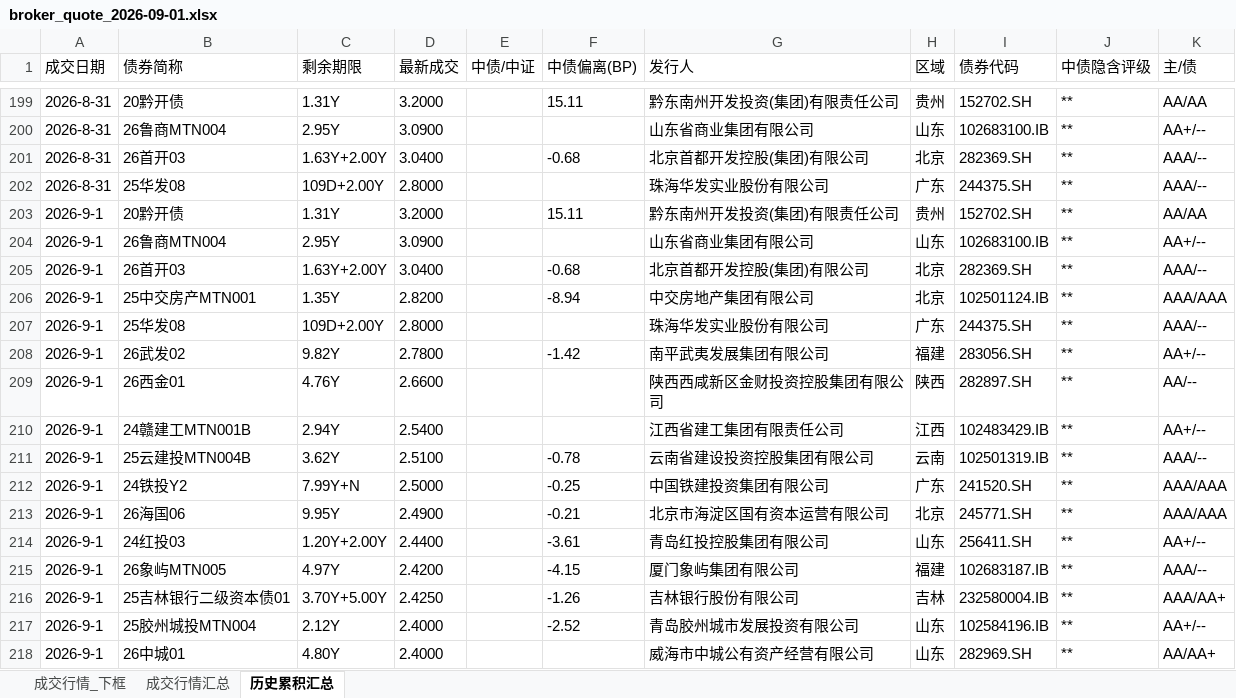
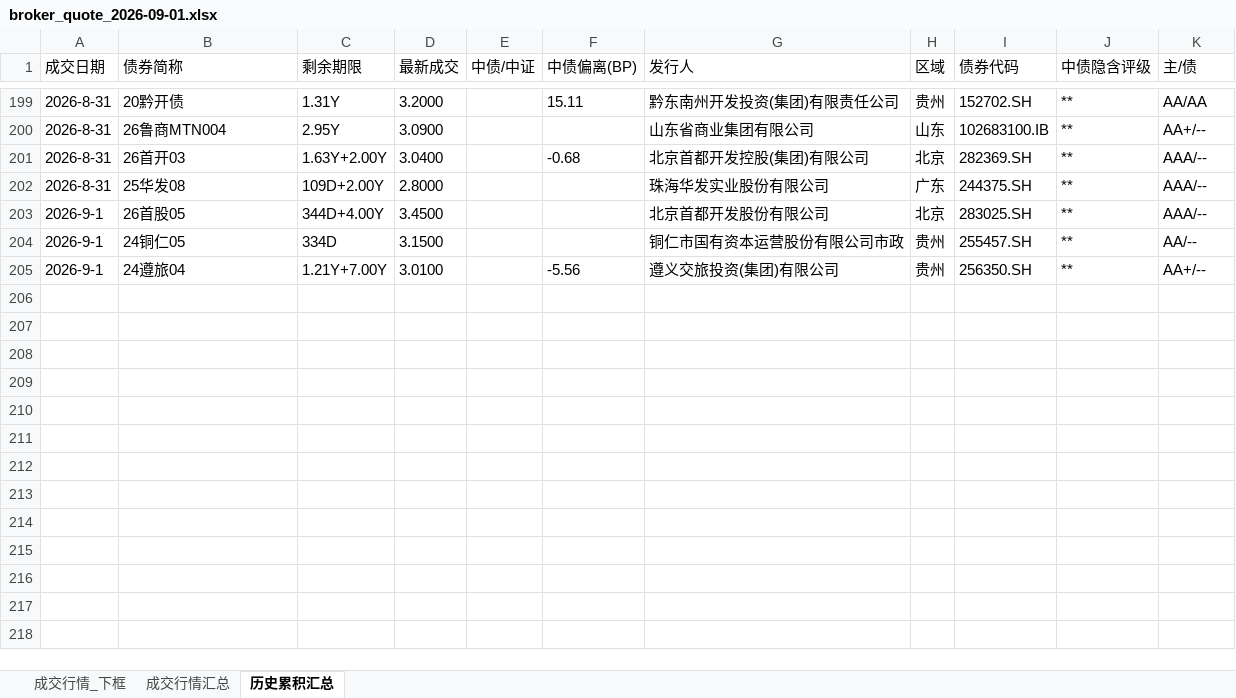
Before and after one commit to geomouse/innodealing-bond-export, an Excel workbook: data/broker/broker_quote_2026-09-01.xlsx, sheet 历史累积汇总, drawn as a sheet; only a part is shown, gaps mark what is left out; values as stored, in another font and other column widths than the file's, no borders; removed rows and columns are numbered as before the commit, all else as after; the diff names each change by its address in the sheet, - before the commit and + after, or states it on an @@ line.

```diff
--- a/data/broker/broker_quote_2026-09-01.xlsx (sheet 历史累积汇总)
+++ b/data/broker/broker_quote_2026-09-01.xlsx (sheet 历史累积汇总)
-row 203: 2026-9-1 | 20黔开债 | 1.31Y | 3.2000 |  | 15.11 | 黔东南州开发投资(集团)有限责任公司 | 贵州 | 152702.SH | ** | AA/AA
-row 204: 2026-9-1 | 26鲁商MTN004 | 2.95Y | 3.0900 |  |  | 山东省商业集团有限公司 | 山东 | 102683100.IB | ** | AA+/--
-B203 (债券简称): 26首开03
+B203 (债券简称): 26首股05
-C203 (剩余期限): 1.63Y+2.00Y
+C203 (剩余期限): 344D+4.00Y
-D203 (最新成交): 3.0400
+D203 (最新成交): 3.4500
-F203 (中债偏离(BP)): -0.68
+F203 (中债偏离(BP)): (empty)
-G203 (发行人): 北京首都开发控股(集团)有限公司
+G203 (发行人): 北京首都开发股份有限公司
-I203 (债券代码): 282369.SH
+I203 (债券代码): 283025.SH
-row 206: 2026-9-1 | 25中交房产MTN001 | 1.35Y | 2.8200 |  | -8.94 | 中交房地产集团有限公司 | 北京 | 102501124.IB | ** | AAA/AAA
-row 207: 2026-9-1 | 25华发08 | 109D+2.00Y | 2.8000 |  |  | 珠海华发实业股份有限公司 | 广东 | 244375.SH | ** | AAA/--
-row 208: 2026-9-1 | 26武发02 | 9.82Y | 2.7800 |  | -1.42 | 南平武夷发展集团有限公司 | 福建 | 283056.SH | ** | AA+/--
-B204 (债券简称): 26西金01
+B204 (债券简称): 24铜仁05
-C204 (剩余期限): 4.76Y
+C204 (剩余期限): 334D
-D204 (最新成交): 2.6600
+D204 (最新成交): 3.1500
-G204 (发行人): 陕西西咸新区金财投资控股集团有限公司
+G204 (发行人): 铜仁市国有资本运营股份有限公司市政
-H204 (区域): 陕西
+H204 (区域): 贵州
-I204 (债券代码): 282897.SH
+I204 (债券代码): 255457.SH
-row 210: 2026-9-1 | 24赣建工MTN001B | 2.94Y | 2.5400 |  |  | 江西省建工集团有限责任公司 | 江西 | 102483429.IB | ** | AA+/--
-row 211: 2026-9-1 | 25云建投MTN004B | 3.62Y | 2.5100 |  | -0.78 | 云南省建设投资控股集团有限公司 | 云南 | 102501319.IB | ** | AAA/--
-row 212: 2026-9-1 | 24铁投Y2 | 7.99Y+N | 2.5000 |  | -0.25 | 中国铁建投资集团有限公司 | 广东 | 241520.SH | ** | AAA/AAA
-row 213: 2026-9-1 | 26海国06 | 9.95Y | 2.4900 |  | -0.21 | 北京市海淀区国有资本运营有限公司 | 北京 | 245771.SH | ** | AAA/AAA
-B205 (债券简称): 24红投03
+B205 (债券简称): 24遵旅04
-C205 (剩余期限): 1.20Y+2.00Y
+C205 (剩余期限): 1.21Y+7.00Y
-D205 (最新成交): 2.4400
+D205 (最新成交): 3.0100
-F205 (中债偏离(BP)): -3.61
+F205 (中债偏离(BP)): -5.56
-G205 (发行人): 青岛红投控股集团有限公司
+G205 (发行人): 遵义交旅投资(集团)有限公司
-H205 (区域): 山东
+H205 (区域): 贵州
-I205 (债券代码): 256411.SH
+I205 (债券代码): 256350.SH
-row 215: 2026-9-1 | 26象屿MTN005 | 4.97Y | 2.4200 |  | -4.15 | 厦门象屿集团有限公司 | 福建 | 102683187.IB | ** | AAA/--
-row 216: 2026-9-1 | 25吉林银行二级资本债01 | 3.70Y+5.00Y | 2.4250 |  | -1.26 | 吉林银行股份有限公司 | 吉林 | 232580004.IB | ** | AAA/AA+
-row 217: 2026-9-1 | 25胶州城投MTN004 | 2.12Y | 2.4000 |  | -2.52 | 青岛胶州城市发展投资有限公司 | 山东 | 102584196.IB | ** | AA+/--
-row 218: 2026-9-1 | 26中城01 | 4.80Y | 2.4000 |  |  | 威海市中城公有资产经营有限公司 | 山东 | 282969.SH | ** | AA/AA+
```
Also changed, not shown: sheet 成交行情_下框, sheet 成交行情汇总, 4 other files.
